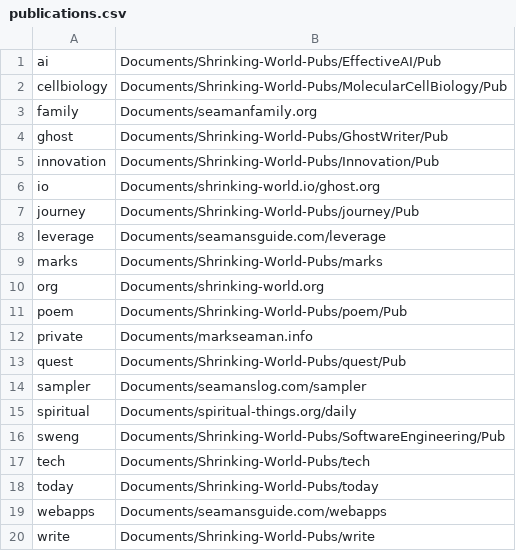
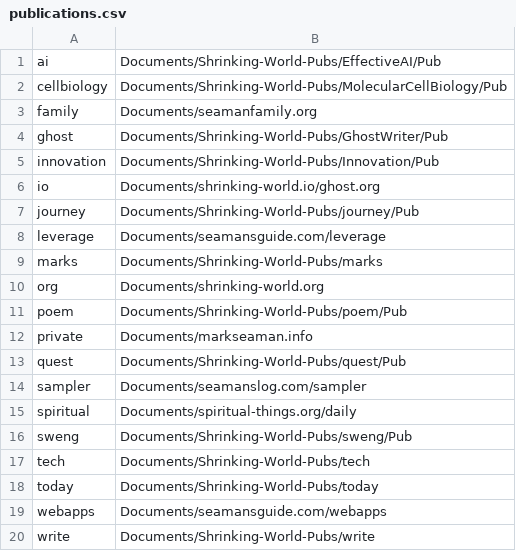
Before and after one commit to Mark-Seaman/DigitalOcean-2023, a CSV file: Documents/publications.csv, drawn as a sheet.

```diff
--- a/Documents/publications.csv
+++ b/Documents/publications.csv
@@ -15,3 +15,3 @@ sampler,Documents/seamanslog.com/sampler
 spiritual,Documents/spiritual-things.org/daily
-sweng,Documents/Shrinking-World-Pubs/SoftwareEngineering/Pub
+sweng,Documents/Shrinking-World-Pubs/sweng/Pub
 tech,Documents/Shrinking-World-Pubs/tech
```
Also changed, not shown: 17 other files.
